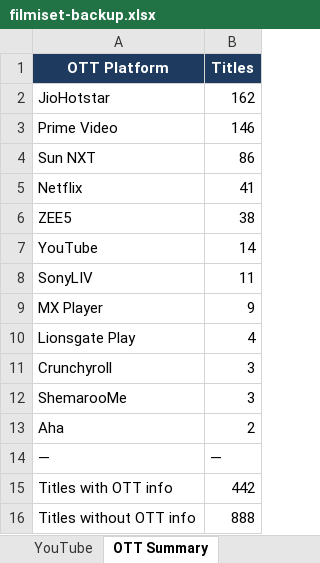
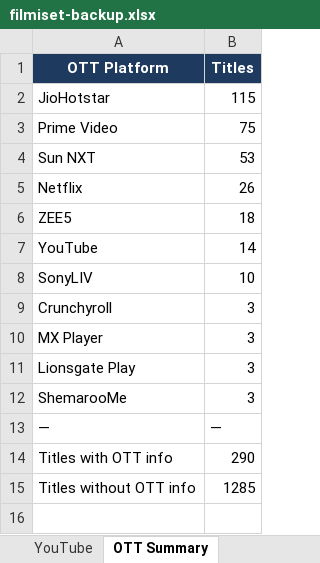
Before and after one commit to devrajai/filmiset, an Excel workbook: data/filmiset-backup.xlsx, sheet OTT Summary, drawn as a sheet; values as stored, in another font and other column widths than the file's, no borders; removed rows and columns are numbered as before the commit, all else as after; the diff names each change by its address in the sheet, - before the commit and + after, or states it on an @@ line.

```diff
--- a/data/filmiset-backup.xlsx (sheet OTT Summary)
+++ b/data/filmiset-backup.xlsx (sheet OTT Summary)
-B2 (Titles): 162
+B2 (Titles): 115
-B3 (Titles): 146
+B3 (Titles): 75
-B4 (Titles): 86
+B4 (Titles): 53
-B5 (Titles): 41
+B5 (Titles): 26
-B6 (Titles): 38
+B6 (Titles): 18
-B8 (Titles): 11
+B8 (Titles): 10
-row 9: MX Player | 9
-row 10: Lionsgate Play | 4
+row 10: MX Player | 3
+row 11: Lionsgate Play | 3
-row 13: Aha | 2
-B14 (Titles): 442
+B14 (Titles): 290
-B15 (Titles): 888
+B15 (Titles): 1285
```
Also changed, not shown: sheet Catalog, sheet Readme, 5 other files.
